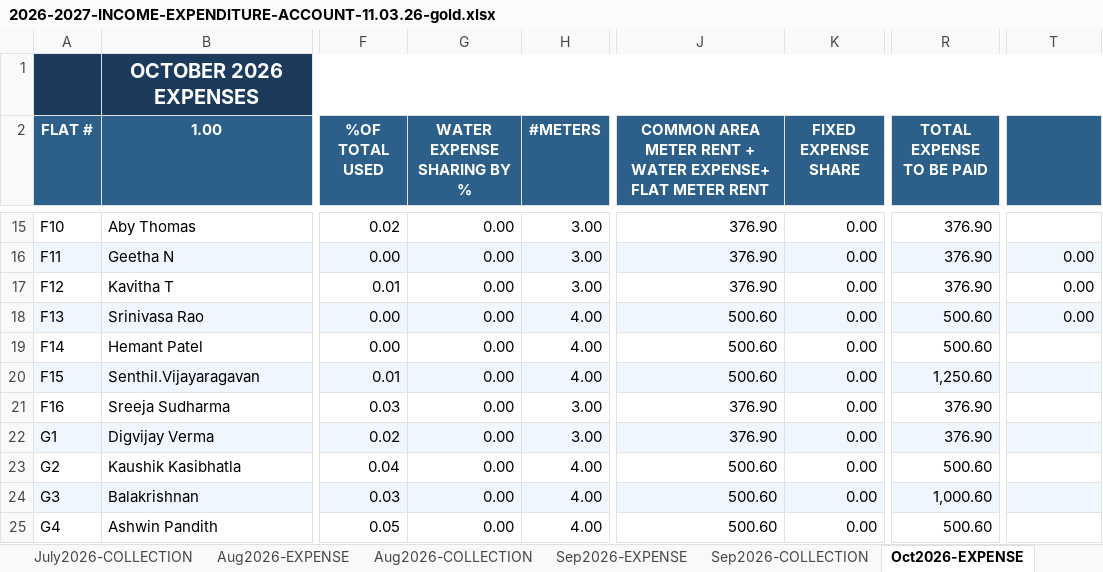
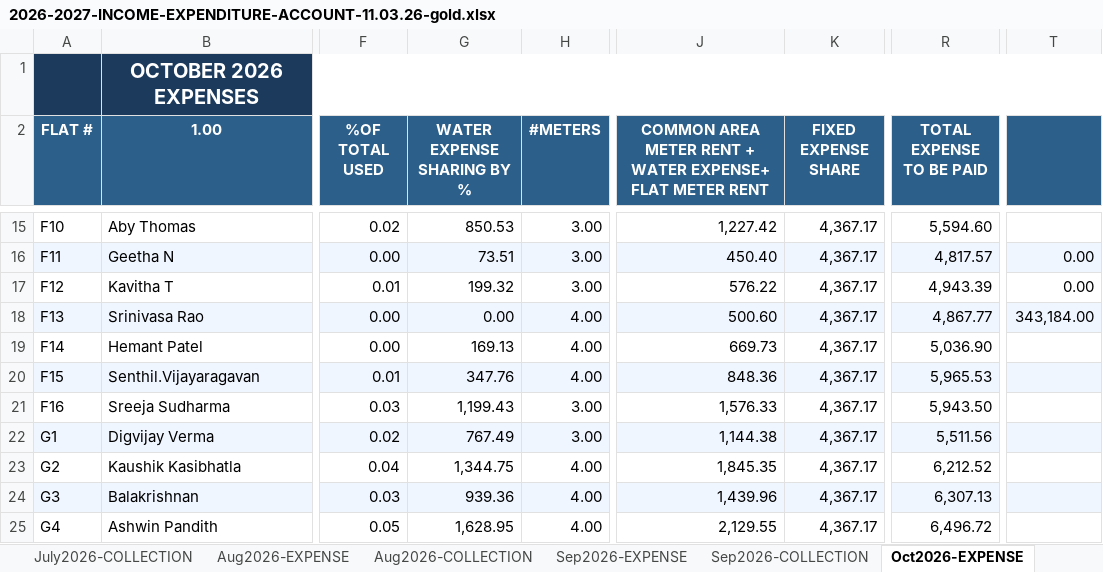
Before and after one commit to manapristine/manapristine, an Excel workbook: db/accounts/2026-2027-INCOME-EXPENDITURE-ACCOUNT-11.03.26-gold.xlsx, sheet Oct2026-EXPENSE, drawn as a sheet; only a part is shown, gaps mark what is left out; values as stored, in another font and other column widths than the file's, no borders; the diff covers the shown part only; the diff names each change by its address in the sheet, - before the commit and + after, or states it on an @@ line.

```diff
--- a/db/accounts/2026-2027-INCOME-EXPENDITURE-ACCOUNT-11.03.26-gold.xlsx (sheet Oct2026-EXPENSE)
+++ b/db/accounts/2026-2027-INCOME-EXPENDITURE-ACCOUNT-11.03.26-gold.xlsx (sheet Oct2026-EXPENSE)
-G15 (WATER EXPENSE SHARING BY %): 0.00
+G15 (WATER EXPENSE SHARING BY %): 850.53
-J15: 376.90
+J15: 1,227.42
-K15:K25 (FIXED EXPENSE SHARE): 0.00
+K15:K25 (FIXED EXPENSE SHARE): 4,367.17
-R15 (TOTAL EXPENSE TO BE PAID): 376.90
+R15 (TOTAL EXPENSE TO BE PAID): 5,594.60
-G16 (WATER EXPENSE SHARING BY %): 0.00
+G16 (WATER EXPENSE SHARING BY %): 73.51
-J16: 376.90
+J16: 450.40
-R16 (TOTAL EXPENSE TO BE PAID): 376.90
+R16 (TOTAL EXPENSE TO BE PAID): 4,817.57
-G17 (WATER EXPENSE SHARING BY %): 0.00
+G17 (WATER EXPENSE SHARING BY %): 199.32
-J17: 376.90
+J17: 576.22
-R17 (TOTAL EXPENSE TO BE PAID): 376.90
+R17 (TOTAL EXPENSE TO BE PAID): 4,943.39
-R18 (TOTAL EXPENSE TO BE PAID): 500.60
+R18 (TOTAL EXPENSE TO BE PAID): 4,867.77
-T18: 0.00
+T18: 343,184.00
-G19 (WATER EXPENSE SHARING BY %): 0.00
+G19 (WATER EXPENSE SHARING BY %): 169.13
-J19: 500.60
+J19: 669.73
-R19 (TOTAL EXPENSE TO BE PAID): 500.60
+R19 (TOTAL EXPENSE TO BE PAID): 5,036.90
-G20 (WATER EXPENSE SHARING BY %): 0.00
+G20 (WATER EXPENSE SHARING BY %): 347.76
-J20: 500.60
+J20: 848.36
-R20 (TOTAL EXPENSE TO BE PAID): 1,250.60
+R20 (TOTAL EXPENSE TO BE PAID): 5,965.53
-G21 (WATER EXPENSE SHARING BY %): 0.00
+G21 (WATER EXPENSE SHARING BY %): 1,199.43
-J21: 376.90
+J21: 1,576.33
-R21 (TOTAL EXPENSE TO BE PAID): 376.90
+R21 (TOTAL EXPENSE TO BE PAID): 5,943.50
-G22 (WATER EXPENSE SHARING BY %): 0.00
+G22 (WATER EXPENSE SHARING BY %): 767.49
-J22: 376.90
+J22: 1,144.38
-R22 (TOTAL EXPENSE TO BE PAID): 376.90
+R22 (TOTAL EXPENSE TO BE PAID): 5,511.56
-G23 (WATER EXPENSE SHARING BY %): 0.00
+G23 (WATER EXPENSE SHARING BY %): 1,344.75
-J23: 500.60
+J23: 1,845.35
-R23 (TOTAL EXPENSE TO BE PAID): 500.60
+R23 (TOTAL EXPENSE TO BE PAID): 6,212.52
-G24 (WATER EXPENSE SHARING BY %): 0.00
+G24 (WATER EXPENSE SHARING BY %): 939.36
-J24: 500.60
+J24: 1,439.96
-R24 (TOTAL EXPENSE TO BE PAID): 1,000.60
+R24 (TOTAL EXPENSE TO BE PAID): 6,307.13
-G25 (WATER EXPENSE SHARING BY %): 0.00
+G25 (WATER EXPENSE SHARING BY %): 1,628.95
-J25: 500.60
+J25: 2,129.55
-R25 (TOTAL EXPENSE TO BE PAID): 500.60
+R25 (TOTAL EXPENSE TO BE PAID): 6,496.72
```
Also changed, not shown: 217 edited cells elsewhere in this sheet, sheet INCOME-EXPENSE-CYCLES, sheet ANNUAL-EXPENSE-DETAILS, formulas that keep their value, charts or pictures, 7 other files.
